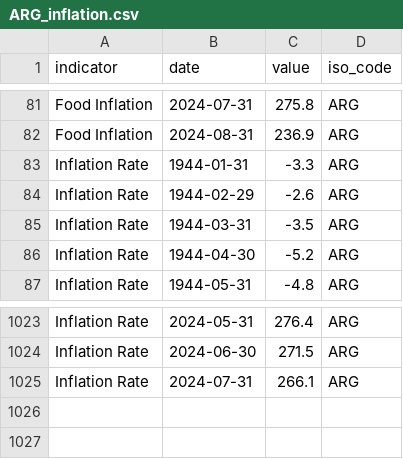
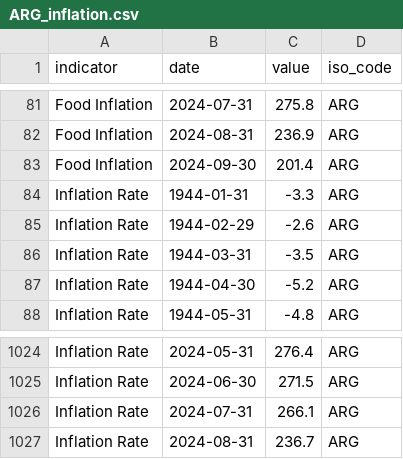
Before and after one commit to ONEcampaign/interest_rates, a CSV file: raw_data/wfp_raw/ARG_inflation.csv, drawn as a sheet; only a part is shown, gaps mark what is left out; the diff names each change by its address in the sheet, - before the commit and + after, or states it on an @@ line.

```diff
--- a/raw_data/wfp_raw/ARG_inflation.csv
+++ b/raw_data/wfp_raw/ARG_inflation.csv
+row 83: Food Inflation | 2024-09-30 | 201.4 | ARG
+row 1027: Inflation Rate | 2024-08-31 | 236.7 | ARG
```
Also changed, not shown: raw_data/wfp_raw/ARE_inflation.csv, raw_data/wfp_raw/BOL_inflation.csv, 25 other files.
